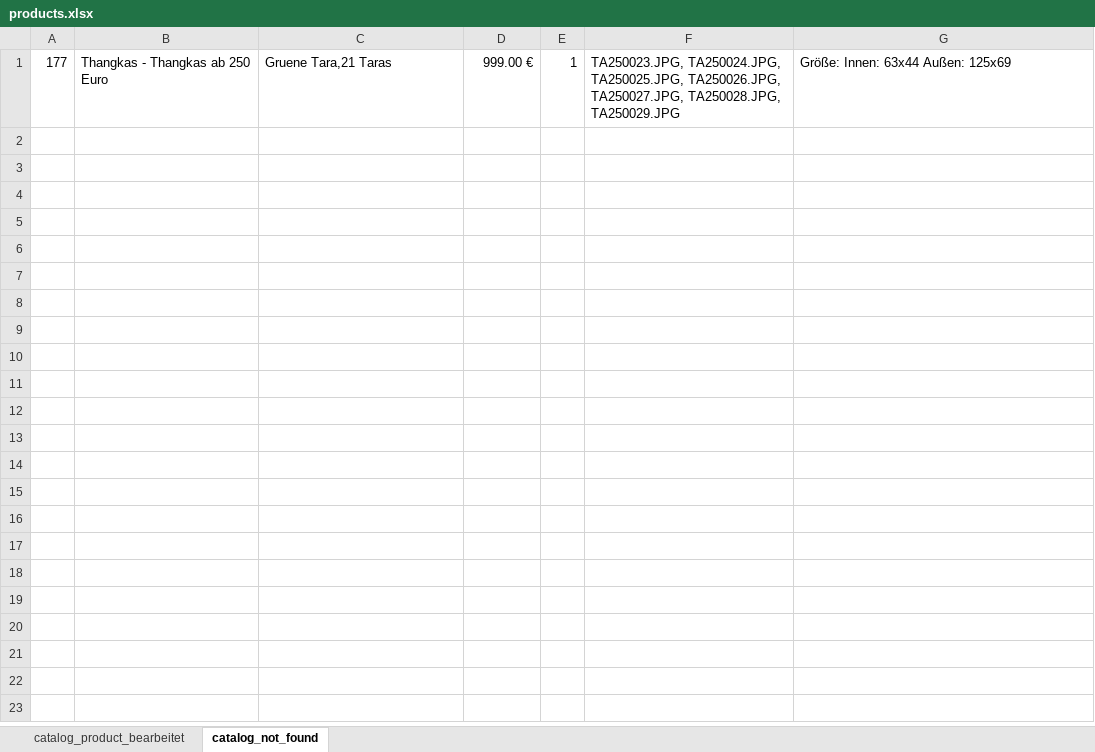
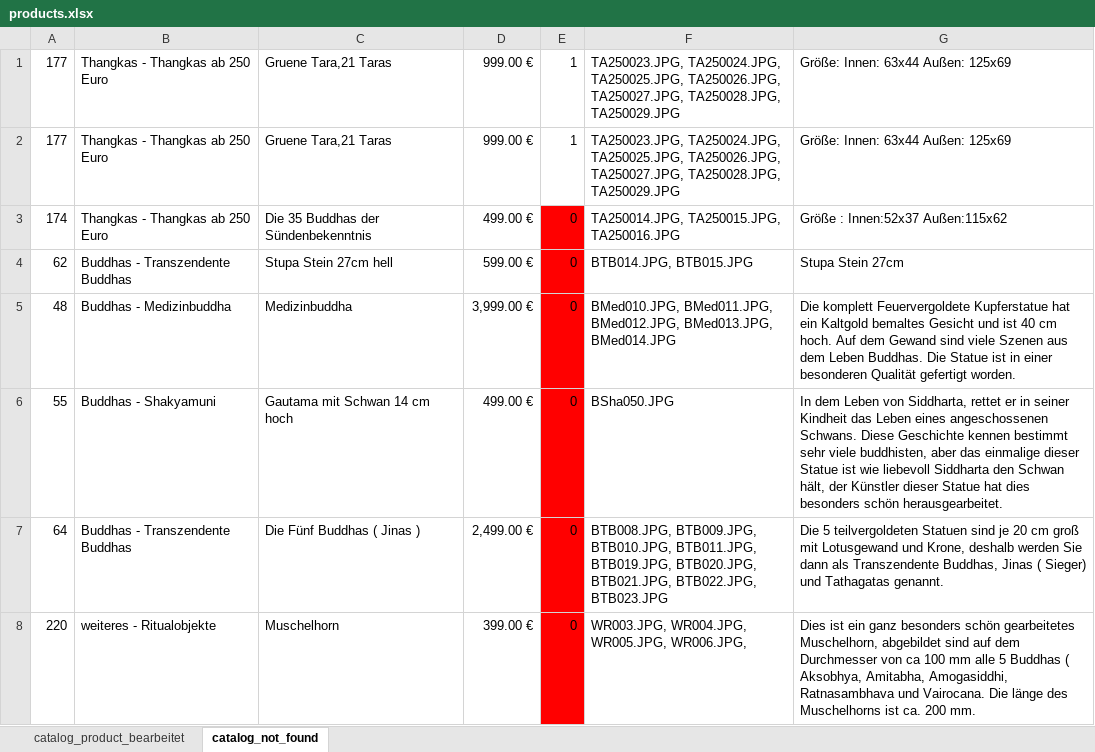
Before and after one commit to jnes92/react-cintamani, an Excel workbook: data/products.xlsx, sheet catalog_not_found, drawn as a sheet; values as stored, in another font and other column widths than the file's, no borders; the diff names each change by its address in the sheet, - before the commit and + after, or states it on an @@ line.

Commit message:
asdasd
Zeilen gelöscht

```diff
--- a/data/products.xlsx (sheet catalog_not_found)
+++ b/data/products.xlsx (sheet catalog_not_found)
+row 2: 177 | Thangkas - Thangkas ab 250 Euro | Gruene Tara,21 Taras | 999.00 € | 1 | TA250023.JPG, TA250024.JPG, TA250025.JPG, TA250026.JPG, TA250027.JPG, TA250028.JPG, TA250029.JPG | Größe: Innen: 63x44 Außen: 125x69
+row 3: 174 | Thangkas - Thangkas ab 250 Euro | Die 35 Buddhas der Sündenbekenntnis | 499.00 € | 0 | TA250014.JPG, TA250015.JPG, TA250016.JPG | Größe : Innen:52x37 Außen:115x62
+row 4: 62 | Buddhas - Transzendente Buddhas | Stupa Stein 27cm hell | 599.00 € | 0 | BTB014.JPG, BTB015.JPG | Stupa Stein 27cm
+row 5: 48 | Buddhas - Medizinbuddha | Medizinbuddha | 3,999.00 € | 0 | BMed010.JPG, BMed011.JPG, BMed012.JPG, BMed013.JPG, BMed014.JPG | Die komplett Feuervergoldete Kupferstatue hat ein Kaltgold bemaltes Gesicht und ist 40 cm hoch. Auf dem Gewand sind viele Szenen aus dem Leben Buddhas. Die Statue ist in einer besonderen Qualität gefertigt worden.
+row 6: 55 | Buddhas - Shakyamuni | Gautama mit Schwan 14 cm hoch | 499.00 € | 0 | BSha050.JPG | In dem Leben von Siddharta, rettet er in seiner Kindheit das Leben eines angeschossenen Schwans. Diese Geschichte kennen bestimmt sehr viele buddhisten, aber das einmalige dieser Statue ist wie liebevoll Siddharta den Schwan hält, der Künstler dieser Statue hat dies besonders schön herausgearbeitet.
+row 7: 64 | Buddhas - Transzendente Buddhas | Die Fünf Buddhas ( Jinas ) | 2,499.00 € | 0 | BTB008.JPG, BTB009.JPG, BTB010.JPG, BTB011.JPG, BTB019.JPG, BTB020.JPG, BTB021.JPG, BTB022.JPG, BTB023.JPG | Die 5 teilvergoldeten Statuen sind je 20 cm groß mit Lotusgewand und Krone, deshalb werden Sie dann als Transzendente Buddhas, Jinas ( Sieger) und Tathagatas genannt.
+row 8: 220 | weiteres - Ritualobjekte | Muschelhorn | 399.00 € | 0 | WR003.JPG, WR004.JPG, WR005.JPG, WR006.JPG, | Dies ist ein ganz besonders schön gearbeitetes Muschelhorn, abgebildet sind auf dem Durchmesser von ca 100 mm alle 5 Buddhas ( Aksobhya, Amitabha, Amogasiddhi, Ratnasambhava und Vairocana. Die länge des Muschelhorns ist ca. 200 mm.
```
Also changed, not shown: sheet catalog_product_bearbeitet.
